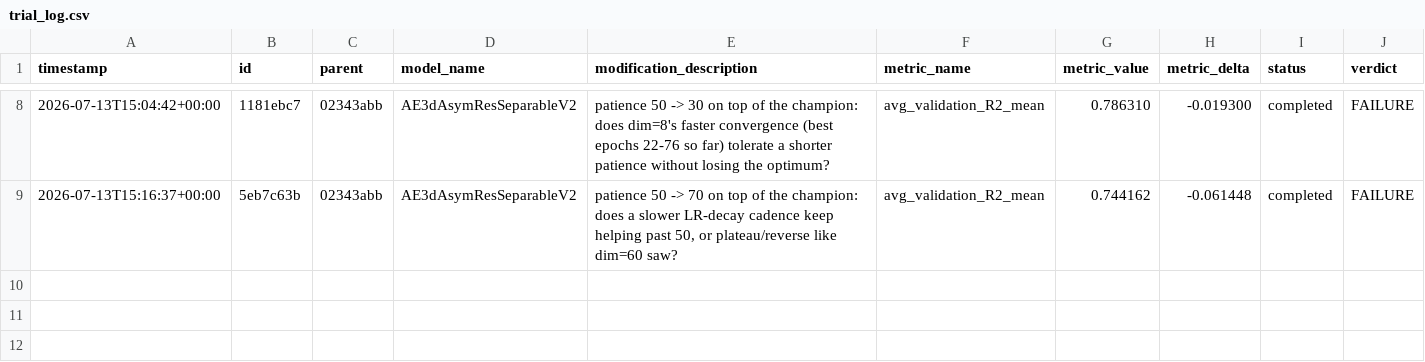
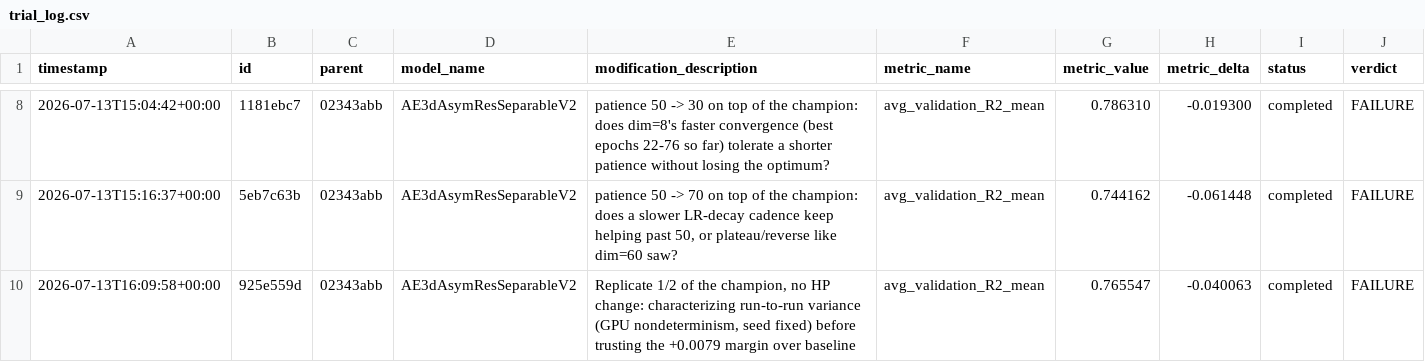
Before and after one commit to Arthur-Peronne/SDSC-IRM, a CSV file: ai_agent/experiments/trial_log.csv, drawn as a sheet; only a part is shown, gaps mark what is left out; the diff names each change by its address in the sheet, - before the commit and + after, or states it on an @@ line.

Commit message:
[trial] 925e559d FAILURE (0.7655)

```diff
--- a/ai_agent/experiments/trial_log.csv
+++ b/ai_agent/experiments/trial_log.csv
+row 10: 2026-07-13T16:09:58+00:00 | 925e559d | 02343abb | AE3dAsymResSeparableV2 | Replicate 1/2 of the champion, no HP change: characterizing run-to-run variance (GPU nondeterminism, seed fixed) before trusting the +0.0079 margin over baseline | avg_validation_R2_mean | 0.765547 | -0.040063 | completed | FAILURE
```
Also changed, not shown: 3 other files.
